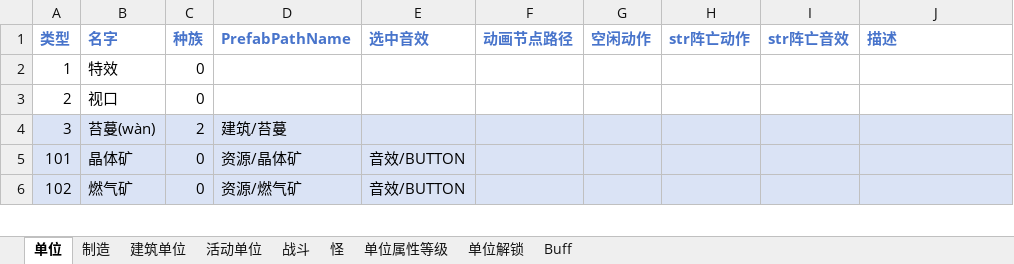
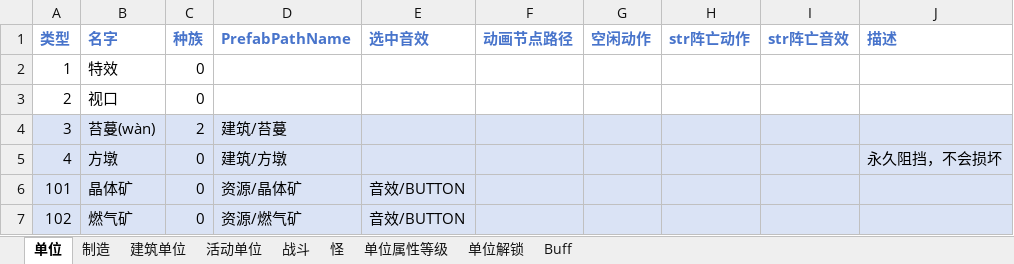
Before and after one commit to 544898458/Iocp20Coroutine, an Excel workbook: Iocp20Coroutine/表/单位.xlsx, sheet 单位, drawn as a sheet; only a part is shown; values as stored, in another font and other column widths than the file's, no borders; the diff names each change by its address in the sheet, - before the commit and + after, or states it on an @@ line.

```diff
--- a/Iocp20Coroutine/表/单位.xlsx (sheet 单位)
+++ b/Iocp20Coroutine/表/单位.xlsx (sheet 单位)
+row 5: 4 | 方墩 | 0 | 建筑/方墩 |  |  |  |  |  | 永久阻挡，不会损坏
```
Also changed, not shown: sheet 制造, sheet 建筑单位, 6 other files.
